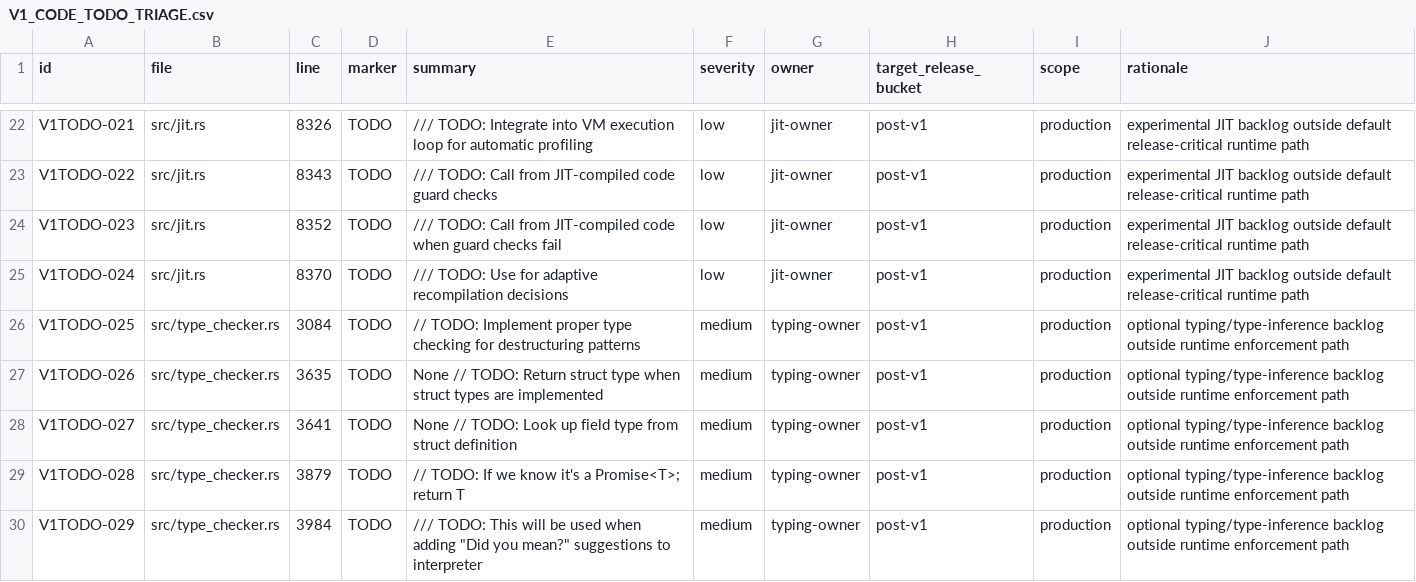
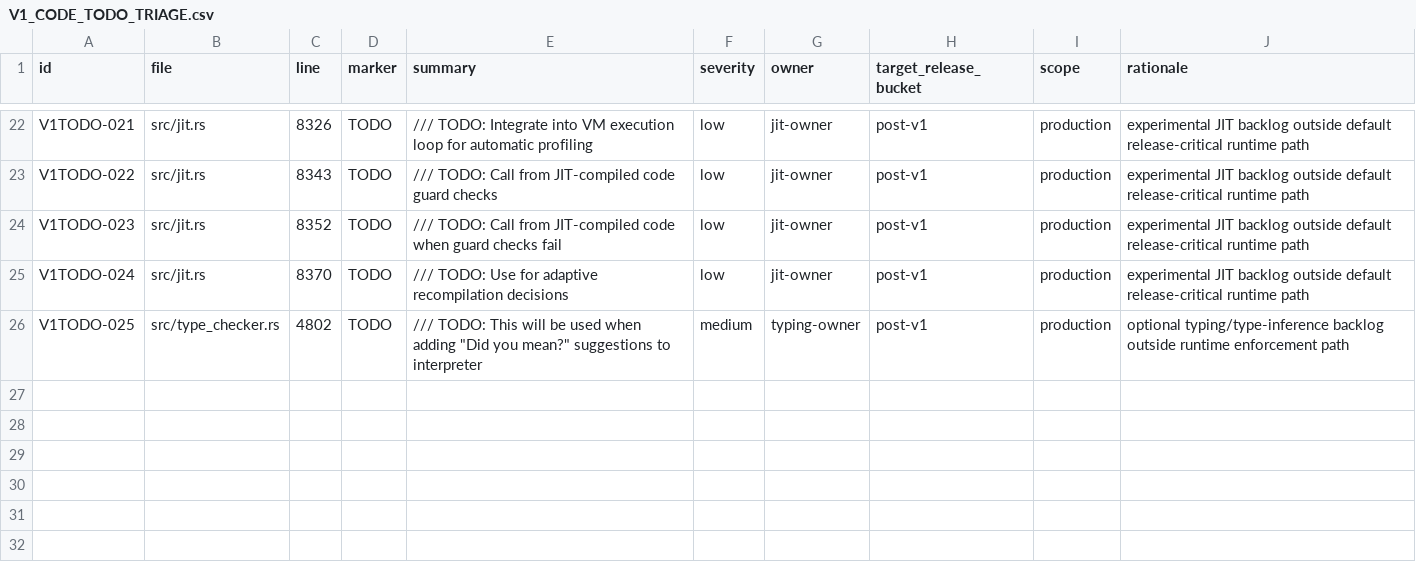
Before and after one commit to kujolang/kujo, a CSV file: docs/generated/V1_CODE_TODO_TRIAGE.csv, drawn as a sheet; only a part is shown, gaps mark what is left out.

Commit message:
feat(types): improve gradual inference across core values

```diff
--- a/docs/generated/V1_CODE_TODO_TRIAGE.csv
+++ b/docs/generated/V1_CODE_TODO_TRIAGE.csv
@@ -25,6 +25,2 @@ V1TODO-023,src/jit.rs,8352,TODO,    /// TODO: Call from JIT-compiled code when g
 V1TODO-024,src/jit.rs,8370,TODO,    /// TODO: Use for adaptive recompilation decisions,low,jit-owner,post-v1,production,experimental JIT backlog outside default release-critical runtime path
-V1TODO-025,src/type_checker.rs,3084,TODO,                // TODO: Implement proper type checking for destructuring patterns,medium,typing-owner,post-v1,production,optional typing/type-inference backlog outside runtime enforcement path
-V1TODO-026,src/type_checker.rs,3635,TODO,                None // TODO: Return struct type when struct types are implemented,medium,typing-owner,post-v1,production,optional typing/type-inference backlog outside runtime enforcement path
-V1TODO-027,src/type_checker.rs,3641,TODO,                None // TODO: Look up field type from struct definition,medium,typing-owner,post-v1,production,optional typing/type-inference backlog outside runtime enforcement path
-V1TODO-028,src/type_checker.rs,3879,TODO,                // TODO: If we know it's a Promise<T>; return T,medium,typing-owner,post-v1,production,optional typing/type-inference backlog outside runtime enforcement path
-V1TODO-029,src/type_checker.rs,3984,TODO,    /// TODO: This will be used when adding "Did you mean?" suggestions to interpreter,medium,typing-owner,post-v1,production,optional typing/type-inference backlog outside runtime enforcement path
+V1TODO-025,src/type_checker.rs,4802,TODO,    /// TODO: This will be used when adding "Did you mean?" suggestions to interpreter,medium,typing-owner,post-v1,production,optional typing/type-inference backlog outside runtime enforcement path
```
Also changed, not shown: docs/generated/UNSAFE_INVENTORY.csv, 6 other files.
